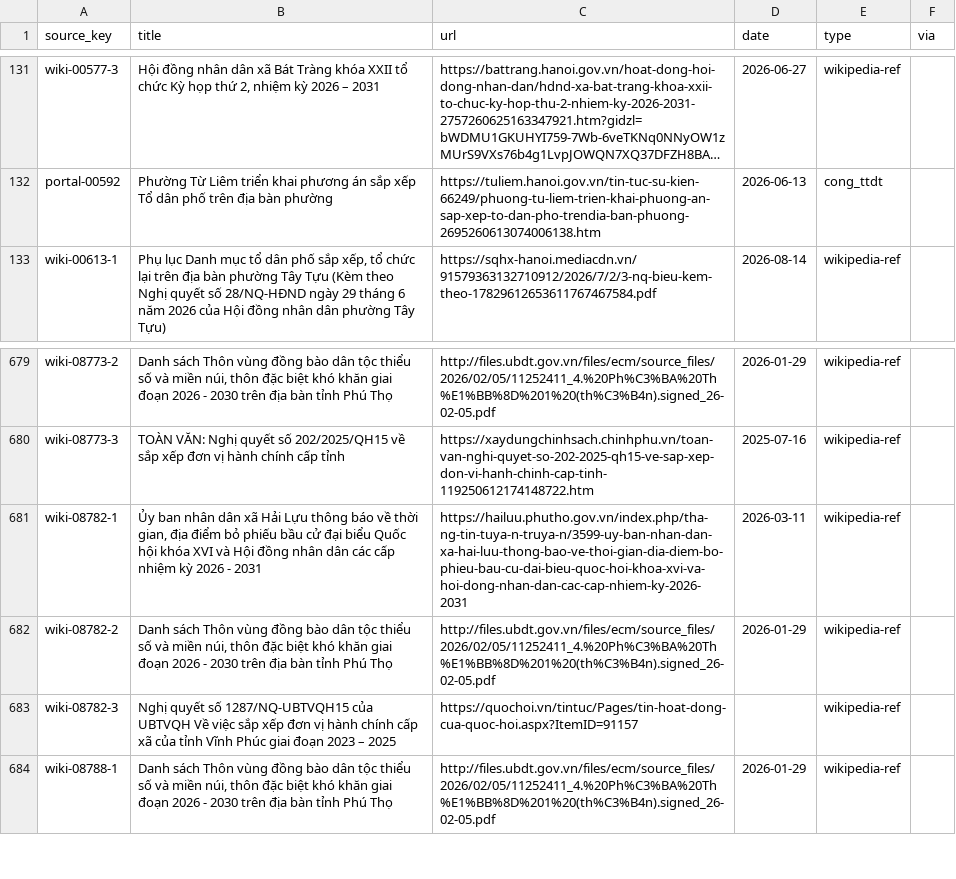
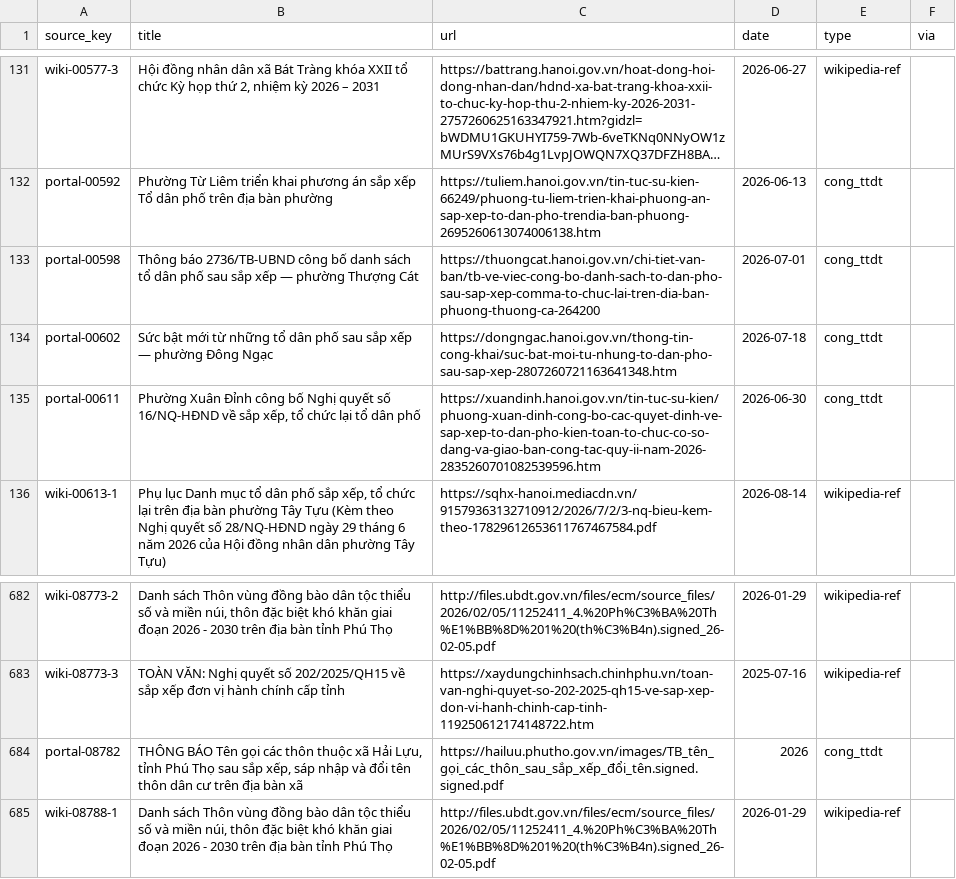
Before and after one commit to LacGO/VietNamTDP, a CSV file: data/tdp_sources.csv, drawn as a sheet; only a part is shown, gaps mark what is left out; long unchanged cells end in …; removed rows and columns are numbered as before the commit, all else as after; the diff names each change by its address in the sheet, - before the commit and + after, or states it on an @@ line.

```diff
--- a/data/tdp_sources.csv
+++ b/data/tdp_sources.csv
+row 133: portal-00598 | Thông báo 2736/TB-UBND công bố danh sách tổ dân phố sau sắp xếp — phường Thượng Cát | https://thuongcat.hanoi.gov.vn/chi-tiet-van-ban/tb-ve-viec-cong-bo-danh-sach-to-dan-pho-sau-sap-xep-comma-to-chuc-lai-tren-dia-ban-phuong-thuong-ca-264200 | 2026-07-01 | cong_ttdt
+row 134: portal-00602 | Sức bật mới từ những tổ dân phố sau sắp xếp — phường Đông Ngạc | https://dongngac.hanoi.gov.vn/thong-tin-cong-khai/suc-bat-moi-tu-nhung-to-dan-pho-sau-sap-xep-2807260721163641348.htm | 2026-07-18 | cong_ttdt
+row 135: portal-00611 | Phường Xuân Đỉnh công bố Nghị quyết số 16/NQ-HĐND về sắp xếp, tổ chức lại tổ dân phố | https://xuandinh.hanoi.gov.vn/tin-tuc-su-kien/phuong-xuan-dinh-cong-bo-cac-quyet-dinh-ve-sap-xep-to-dan-pho-kien-toan-to-chuc-co-so-dang-va-giao-ban-cong-tac-quy-ii-nam-2026-2835260701082539596.htm | 2026-06-30 | cong_ttdt
-row 681: wiki-08782-1 | Ủy ban nhân dân xã Hải Lựu thông báo về thời gian, địa điểm bỏ phiếu bầu cử đại biểu Quốc hội khóa XVI và Hội đồng nhân dân các cấp nhiệm kỳ 2026 - 2031 | https://hailuu.phutho.gov.vn/index.php/tha-ng-tin-tuya-n-truya-n/3599-uy-ban-nhan-dan-xa-hai-luu-thong-bao-ve-thoi-gian-dia-diem-bo-phieu-bau-cu-dai-bieu-quoc-hoi-khoa-xvi-va-hoi-dong-nhan-dan-cac-cap-nhiem-ky-2026-2031 | 2026-03-11 | wikipedia-ref
-row 682: wiki-08782-2 | Danh sách Thôn vùng đồng bào dân tộc thiểu số và miền núi, thôn đặc biệt khó khăn giai đoạn 2026 - 2030 trên địa bàn tỉnh Phú Thọ | http://files.ubdt.gov.vn/files/ecm/source_files/2026/02/05/11252411_4.%20Ph%C3%BA%20Th%E1%BB%8D%201%20(th%C3%B4n).signed_26-02-05.pdf | 2026-01-29 | wikipedia-ref
-row 683: wiki-08782-3 | Nghị quyết số 1287/NQ-UBTVQH15 của UBTVQH Về việc sắp xếp đơn vị hành chính cấp xã của tỉnh Vĩnh Phúc giai đoạn 2023 – 2025 | https://quochoi.vn/tintuc/Pages/tin-hoat-dong-cua-quoc-hoi.aspx?ItemID=91157 |  | wikipedia-ref
+row 684: portal-08782 | THÔNG BÁO Tên gọi các thôn thuộc xã Hải Lựu, tỉnh Phú Thọ sau sắp xếp, sáp nhập và đổi tên thôn dân cư trên địa bàn xã | https://hailuu.phutho.gov.vn/images/TB_tên_gọi_các_thôn_sau_sắp_xếp_đổi_tên.signed.signed.pdf | 2026 | cong_ttdt
```
Also changed, not shown: data/tdp.csv, data/tdp_ward_meta.csv, 12 other files.
